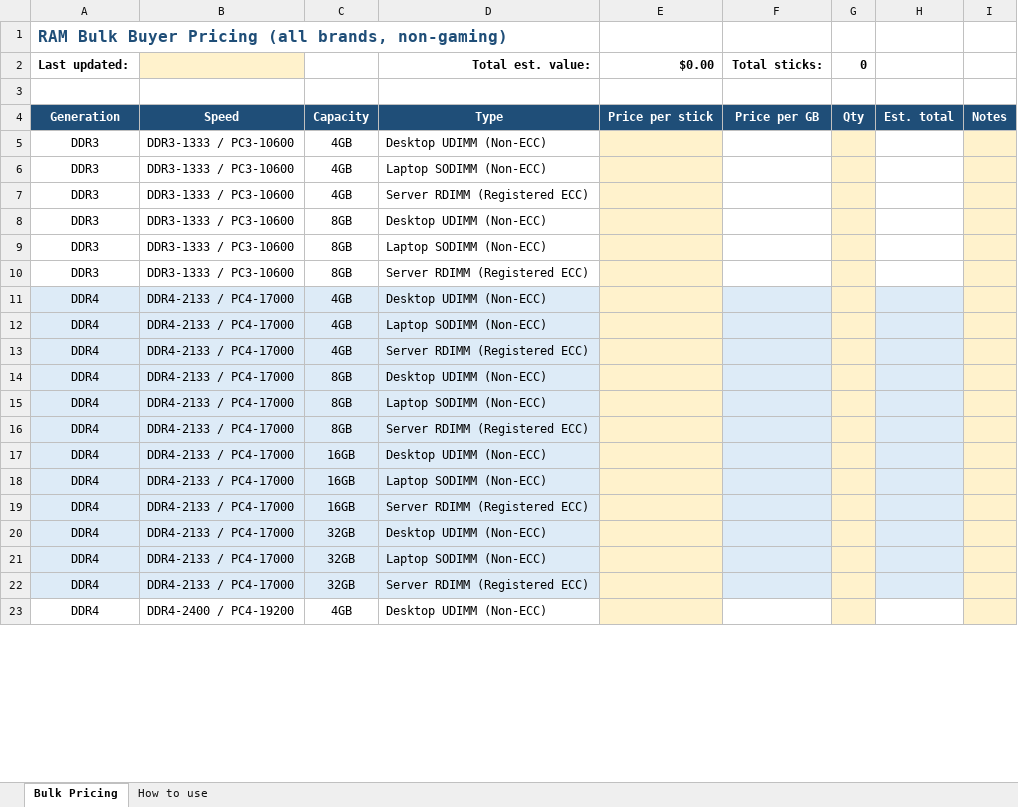
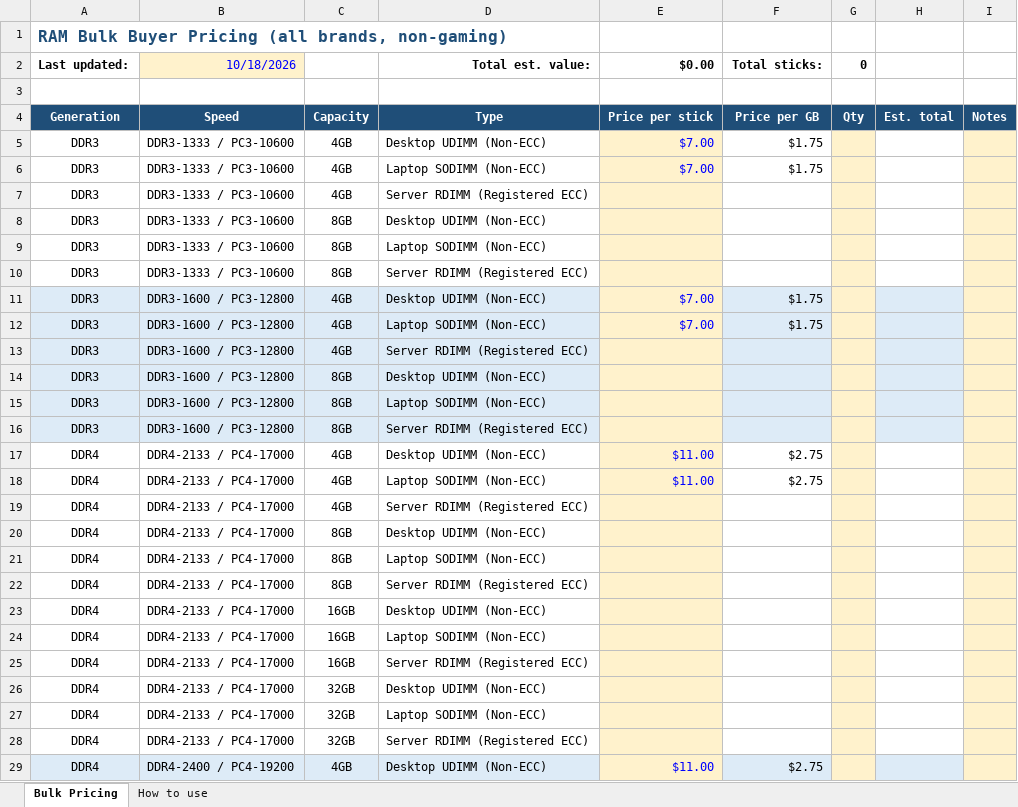
Before and after one commit to bgallaher-lgtm/Claude, an Excel workbook: ram_bulk_pricing.xlsx, sheet Bulk Pricing, drawn as a sheet; only a part is shown; values as stored, in another font and other column widths than the file's, no borders; charts and pictures not drawn; addresses are those after the commit; the diff covers the shown part only; the diff names each change by its address in the sheet, - before the commit and + after, or states it on an @@ line.

```diff
--- a/ram_bulk_pricing.xlsx (sheet Bulk Pricing)
+++ b/ram_bulk_pricing.xlsx (sheet Bulk Pricing)
-B2: (empty)
+B2: 10/18/2026
-E5:E6: (empty)
+E5:E6: $7.00
-F5:F6: (empty)
+F5:F6: $1.75
+row 11: DDR3 | DDR3-1600 / PC3-12800 | 4GB | Desktop UDIMM (Non-ECC) | $7.00 | $1.75
+row 12: DDR3 | DDR3-1600 / PC3-12800 | 4GB | Laptop SODIMM (Non-ECC) | $7.00 | $1.75
+row 13: DDR3 | DDR3-1600 / PC3-12800 | 4GB | Server RDIMM (Registered ECC)
+row 14: DDR3 | DDR3-1600 / PC3-12800 | 8GB | Desktop UDIMM (Non-ECC)
+row 15: DDR3 | DDR3-1600 / PC3-12800 | 8GB | Laptop SODIMM (Non-ECC)
+row 16: DDR3 | DDR3-1600 / PC3-12800 | 8GB | Server RDIMM (Registered ECC)
-A17:D28 fill: #DDEBF7
+A17:D28 fill: none
-E17:E18: (empty)
+E17:E18: $11.00
-F17:F18: (empty)
+F17:F18: $2.75
-F17:F28 fill: #DDEBF7
+F17:F28 fill: none
-H17:H28 fill: #DDEBF7
+H17:H28 fill: none
-A29:D29 fill: none
+A29:D29 fill: #DDEBF7
-E29: (empty)
+E29: $11.00
-F29: (empty)
+F29: $2.75
-F29 fill: none
+F29 fill: #DDEBF7
-H29 fill: none
+H29 fill: #DDEBF7
```
Also changed, not shown: 10 edited cells and cell formats elsewhere in this sheet, sheet How to use, formulas that keep their value.
